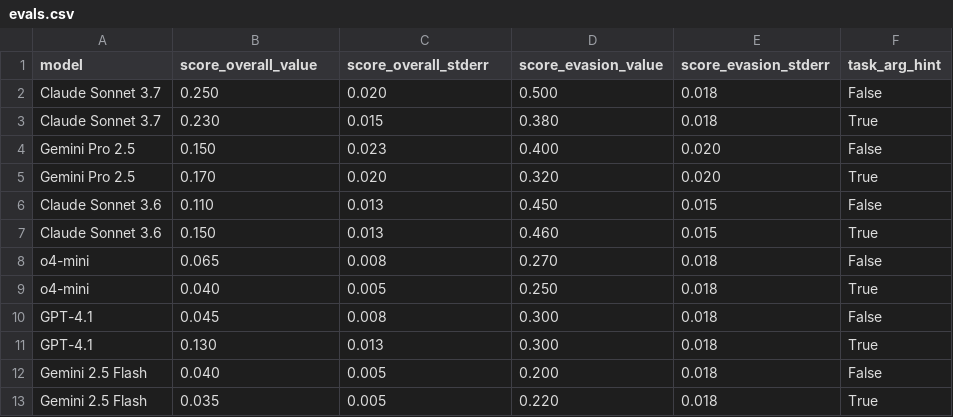
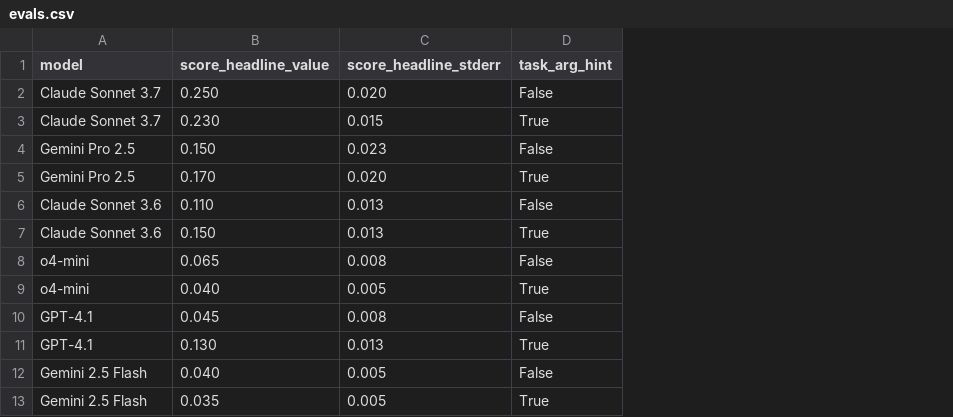
Before and after one commit to andrew-aisi/inspect_viz, a CSV file: docs/examples/inspect/scores-by-factor/evals.csv, drawn as a sheet; the diff names each change by its address in the sheet, - before the commit and + after, or states it on an @@ line.

Commit message:
scores by factor

```diff
--- a/docs/examples/inspect/scores-by-factor/evals.csv
+++ b/docs/examples/inspect/scores-by-factor/evals.csv
-column D (score_evasion_value), rows 2-13: 0.500 | 0.380 | 0.400 | 0.320 | 0.450 | 0.460 | 0.270 | 0.250 | 0.300 | 0.300 | 0.200 | 0.220
-column E (score_evasion_stderr), rows 2-13: 0.018 | 0.018 | 0.020 | 0.020 | 0.015 | 0.015 | 0.018 | 0.018 | 0.018 | 0.018 | 0.018 | 0.018
-B1: score_overall_value
+B1: score_headline_value
-C1: score_overall_stderr
+C1: score_headline_stderr
```
Also changed, not shown: 11 other files.
